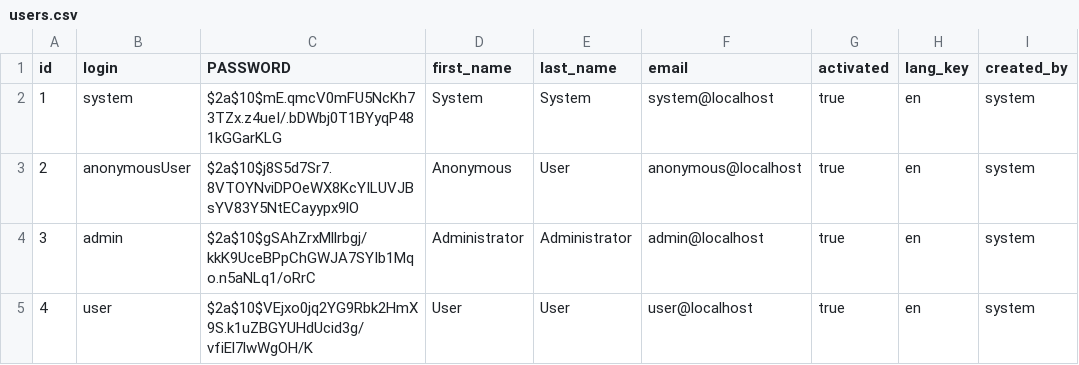
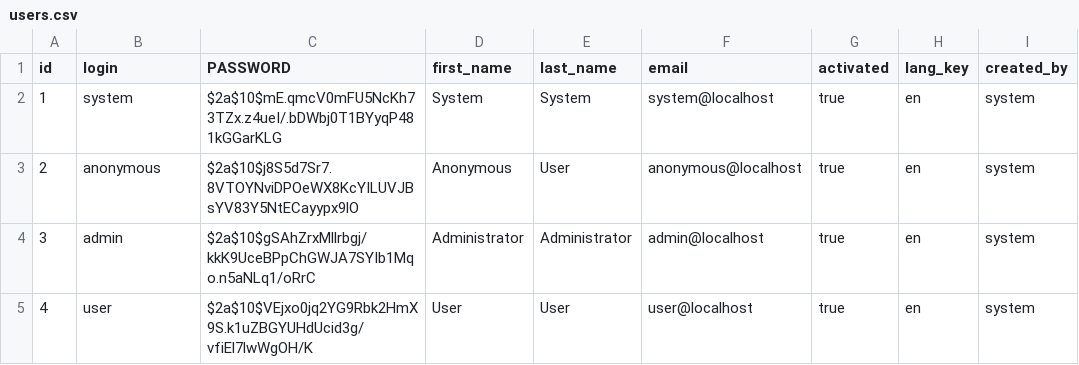
Before and after one commit to StephaneMangin/TP1TAA, a CSV file: src/main/resources/config/liquibase/users.csv, drawn as a sheet.

Commit message:
Reactivate resources authentication for test purpose. Modify anonymous named user. Adda new anonymous owner. Change a bit TODOItem getAll method. (resources test still disfunctional)

```diff
--- a/src/main/resources/config/liquibase/users.csv
+++ b/src/main/resources/config/liquibase/users.csv
@@ -2,3 +2,3 @@ id;login;PASSWORD;first_name;last_name;email;activated;lang_key;created_by
 1;system;$2a$10$mE.qmcV0mFU5NcKh73TZx.z4ueI/.bDWbj0T1BYyqP481kGGarKLG;System;System;system@localhost;true;en;system
-2;anonymousUser;$2a$10$j8S5d7Sr7.8VTOYNviDPOeWX8KcYILUVJBsYV83Y5NtECayypx9lO;Anonymous;User;anonymous@localhost;true;en;system
+2;anonymous;$2a$10$j8S5d7Sr7.8VTOYNviDPOeWX8KcYILUVJBsYV83Y5NtECayypx9lO;Anonymous;User;anonymous@localhost;true;en;system
 3;admin;$2a$10$gSAhZrxMllrbgj/kkK9UceBPpChGWJA7SYIb1Mqo.n5aNLq1/oRrC;Administrator;Administrator;admin@localhost;true;en;system
```
Also changed, not shown: 13 other files.
